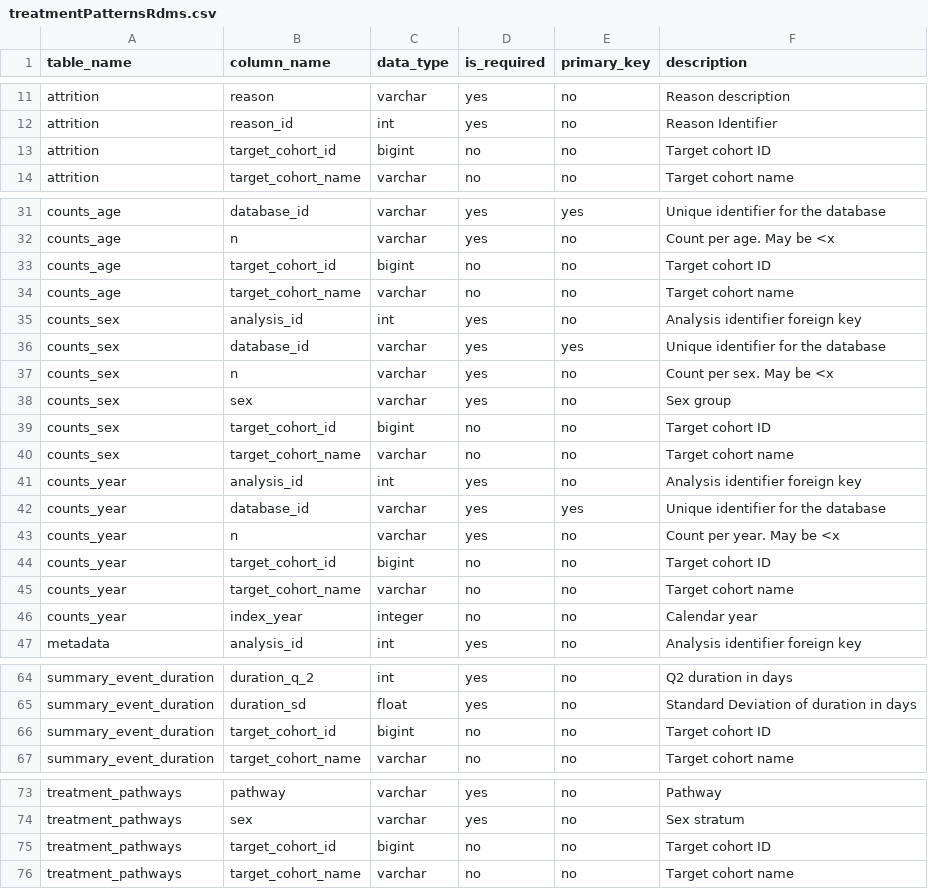
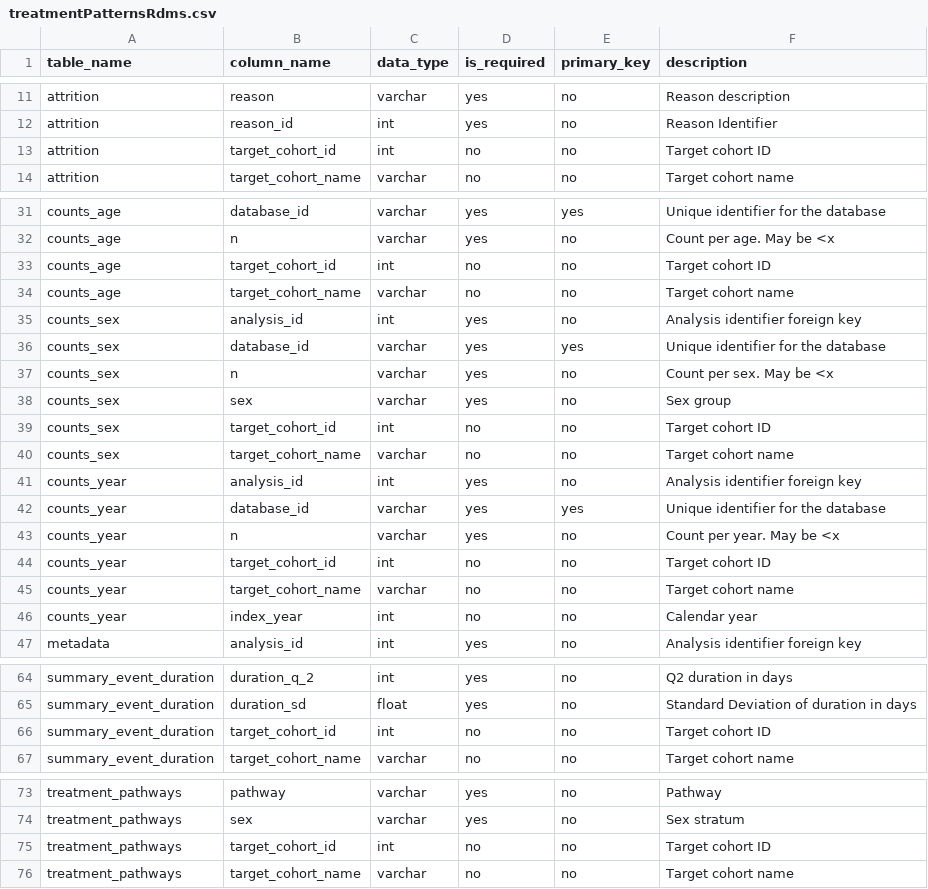
Before and after one commit to OHDSI/Strategus, a CSV file: inst/csv/treatmentPatternsRdms.csv, drawn as a sheet; only a part is shown, gaps mark what is left out.

Commit message:
target_id as int

```diff
--- a/inst/csv/treatmentPatternsRdms.csv
+++ b/inst/csv/treatmentPatternsRdms.csv
@@ -12,3 +12,3 @@ attrition,reason,varchar,yes,no,Reason description
 attrition,reason_id,int,yes,no,Reason Identifier
-attrition,target_cohort_id,bigint,no,no,Target cohort ID
+attrition,target_cohort_id,int,no,no,Target cohort ID
 attrition,target_cohort_name,varchar,no,no,Target cohort name
@@ -32,3 +32,3 @@ counts_age,database_id,varchar,yes,yes,Unique identifier for the database
 counts_age,n,varchar,yes,no,Count per age. May be <x
-counts_age,target_cohort_id,bigint,no,no,Target cohort ID
+counts_age,target_cohort_id,int,no,no,Target cohort ID
 counts_age,target_cohort_name,varchar,no,no,Target cohort name
@@ -38,3 +38,3 @@ counts_sex,n,varchar,yes,no,Count per sex. May be <x
 counts_sex,sex,varchar,yes,no,Sex group
-counts_sex,target_cohort_id,bigint,no,no,Target cohort ID
+counts_sex,target_cohort_id,int,no,no,Target cohort ID
 counts_sex,target_cohort_name,varchar,no,no,Target cohort name
@@ -43,5 +43,5 @@ counts_year,database_id,varchar,yes,yes,Unique identifier for the database
 counts_year,n,varchar,yes,no,Count per year. May be <x
-counts_year,target_cohort_id,bigint,no,no,Target cohort ID
+counts_year,target_cohort_id,int,no,no,Target cohort ID
 counts_year,target_cohort_name,varchar,no,no,Target cohort name
-counts_year,index_year,integer,no,no,Calendar year
+counts_year,index_year,int,no,no,Calendar year
 metadata,analysis_id,int,yes,no,Analysis identifier foreign key
@@ -65,3 +65,3 @@ summary_event_duration,duration_q_2,int,yes,no,Q2 duration in days
 summary_event_duration,duration_sd,float,yes,no,Standard Deviation of duration in days
-summary_event_duration,target_cohort_id,bigint,no,no,Target cohort ID
+summary_event_duration,target_cohort_id,int,no,no,Target cohort ID
 summary_event_duration,target_cohort_name,varchar,no,no,Target cohort name
@@ -74,3 +74,3 @@ treatment_pathways,pathway,varchar,yes,no,Pathway
 treatment_pathways,sex,varchar,yes,no,Sex stratum
-treatment_pathways,target_cohort_id,bigint,no,no,Target cohort ID
+treatment_pathways,target_cohort_id,int,no,no,Target cohort ID
 treatment_pathways,target_cohort_name,varchar,no,no,Target cohort name
```
